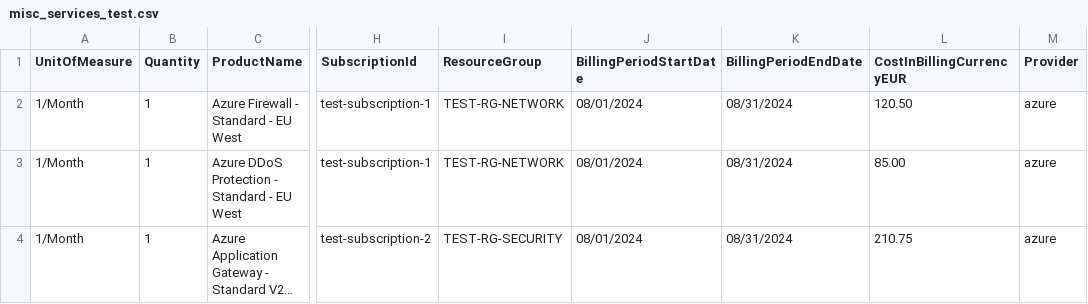
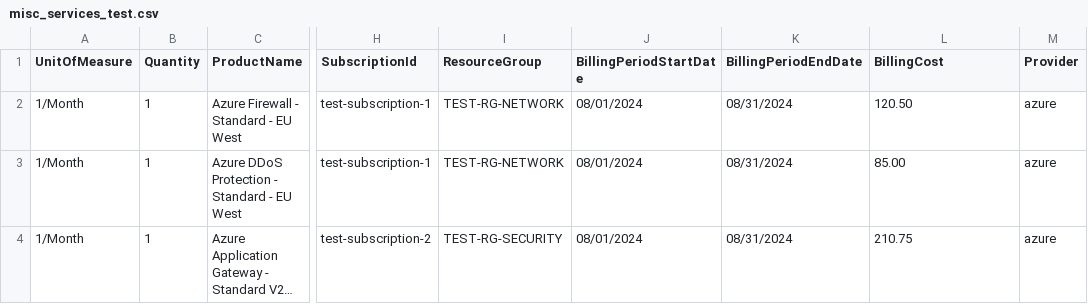
Before and after one commit to florent-morel/if-carmen, a CSV file: etc/sample_data/test_data/misc_services_test.csv, drawn as a sheet; only a part is shown, gaps mark what is left out; long unchanged cells end in …; the diff names each change by its address in the sheet, - before the commit and + after, or states it on an @@ line.

Commit message:
Add ConsumedService TODO Rename BillingCost, Compute and Storage ConsumedService

```diff
--- a/etc/sample_data/test_data/misc_services_test.csv
+++ b/etc/sample_data/test_data/misc_services_test.csv
-L1: CostInBillingCurrencyEUR
+L1: BillingCost
```
Also changed, not shown: 5 other files.
